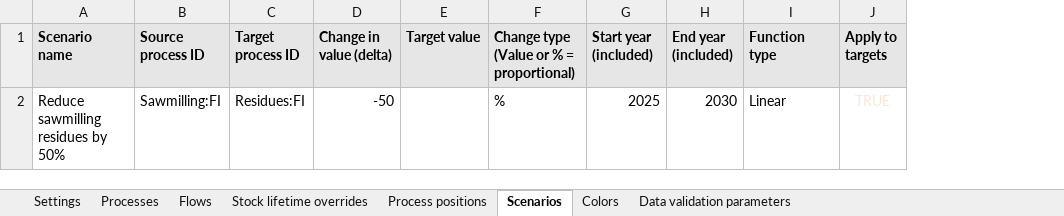
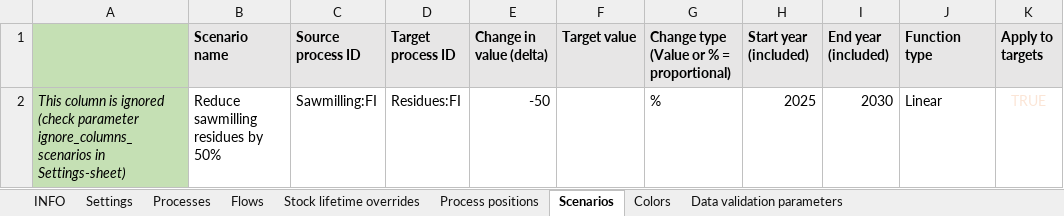
Before and after one commit to EuropeanForestInstitute/aiphoria, an Excel workbook: src/aiphoria/data/example_scenario.xlsx, sheet Scenarios, drawn as a sheet; only a part is shown; values as stored, in another font and other column widths than the file's, no borders; conditional formats not drawn; the diff names each change by its address in the sheet, - before the commit and + after, or states it on an @@ line.

Commit message:
Fixed: - Bumped version to 1.1.0 - Moved HTML and JS files from core/ to assets/ - Outputting Sankey graphs to separate HTML files was improperly using os.path.join() instead of importlib.resources.files() - Removed comment-like columns from Process - Updated tests - Updated example_scenario.xlsx

```diff
--- a/src/aiphoria/data/example_scenario.xlsx (sheet Scenarios)
+++ b/src/aiphoria/data/example_scenario.xlsx (sheet Scenarios)
+sheet tab: INFO
+column A, row 2: This column is ignored (check parameter ignore_columns_scenarios in Settings-sheet)
```
Also changed, not shown: sheet Processes, sheet Settings, sheet Flows, sheet Process positions, sheet Stock lifetime overrides, 28 other files.
